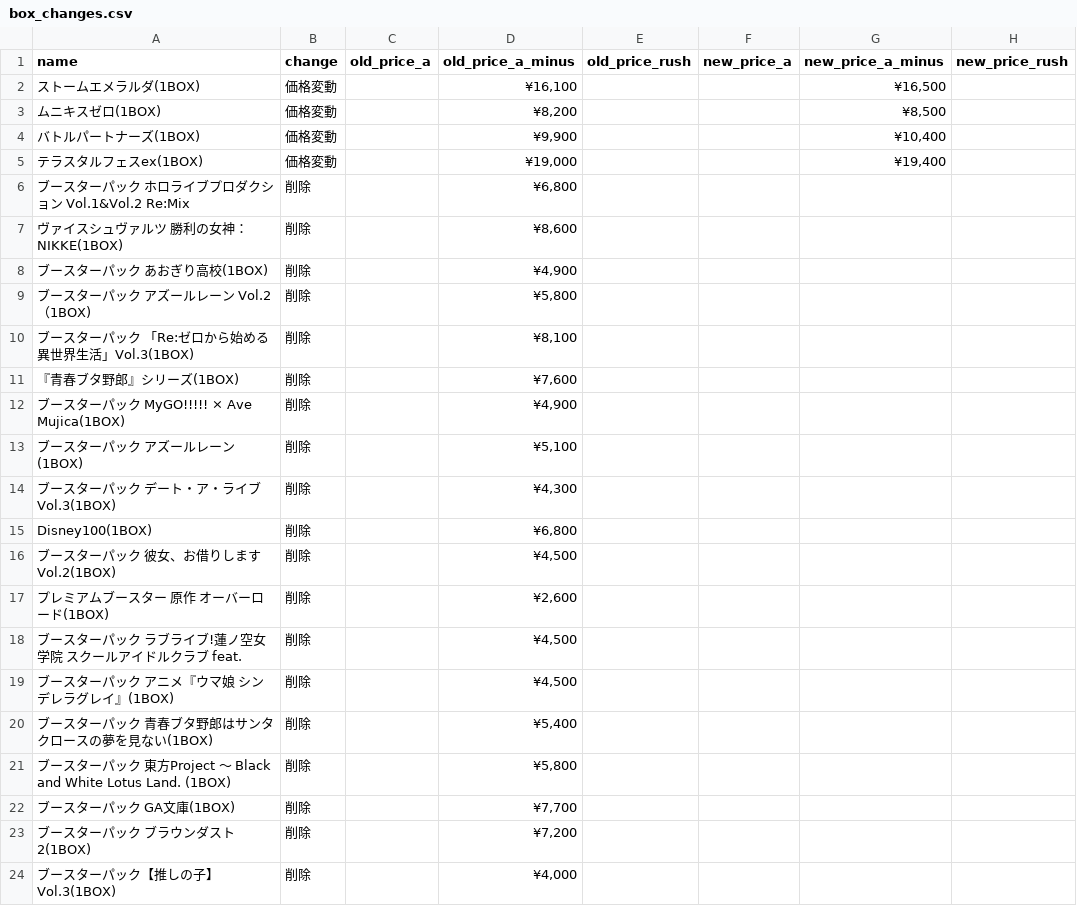
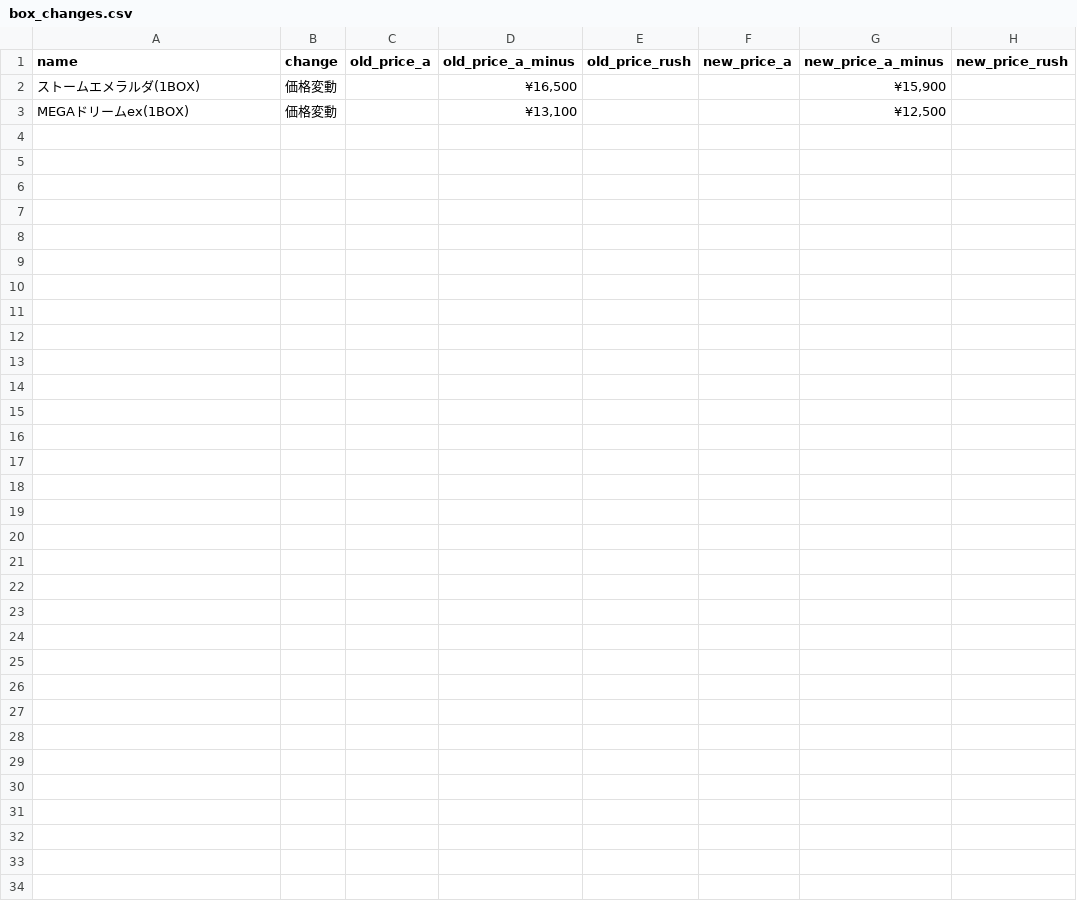
Before and after one commit to hegelgelda/tk-auto-program, a CSV file: data/box_changes.csv, drawn as a sheet.

```diff
--- a/data/box_changes.csv
+++ b/data/box_changes.csv
@@ -1,24 +1,3 @@
 name,change,old_price_a,old_price_a_minus,old_price_rush,new_price_a,new_price_a_minus,new_price_rush
-ストームエメラルダ(1BOX),価格変動,,"¥16,100",,,"¥16,500",
-ムニキスゼロ(1BOX),価格変動,,"¥8,200",,,"¥8,500",
-バトルパートナーズ(1BOX),価格変動,,"¥9,900",,,"¥10,400",
-テラスタルフェスex(1BOX),価格変動,,"¥19,000",,,"¥19,400",
-ブースターパック ホロライブプロダクション Vol.1&Vol.2 Re:Mix,削除,,"¥6,800",,,,
-ヴァイスシュヴァルツ 勝利の女神：NIKKE(1BOX),削除,,"¥8,600",,,,
-ブースターパック あおぎり高校(1BOX),削除,,"¥4,900",,,,
-ブースターパック アズールレーン Vol.2（1BOX),削除,,"¥5,800",,,,
-ブースターパック 「Re:ゼロから始める異世界生活」Vol.3(1BOX),削除,,"¥8,100",,,,
-『青春ブタ野郎』シリーズ(1BOX),削除,,"¥7,600",,,,
-ブースターパック MyGO!!!!! × Ave Mujica(1BOX),削除,,"¥4,900",,,,
-ブースターパック アズールレーン(1BOX),削除,,"¥5,100",,,,
-ブースターパック デート・ア・ライブ Vol.3(1BOX),削除,,"¥4,300",,,,
-Disney100(1BOX),削除,,"¥6,800",,,,
-ブースターパック 彼女、お借りします Vol.2(1BOX),削除,,"¥4,500",,,,
-プレミアムブースター 原作 オーバーロード(1BOX),削除,,"¥2,600",,,,
-ブースターパック ラブライブ!蓮ノ空女学院 スクールアイドルクラブ feat.,削除,,"¥4,500",,,,
-ブースターパック アニメ『ウマ娘 シンデレラグレイ』(1BOX),削除,,"¥4,500",,,,
-ブースターパック 青春ブタ野郎はサンタクロースの夢を見ない(1BOX),削除,,"¥5,400",,,,
-ブースターパック 東方Project ～ Black and White Lotus Land. (1BOX),削除,,"¥5,800",,,,
-ブースターパック GA文庫(1BOX),削除,,"¥7,700",,,,
-ブースターパック ブラウンダスト2(1BOX),削除,,"¥7,200",,,,
-ブースターパック【推しの子】Vol.3(1BOX),削除,,"¥4,000",,,,
+ストームエメラルダ(1BOX),価格変動,,"¥16,500",,,"¥15,900",
+MEGAドリームex(1BOX),価格変動,,"¥13,100",,,"¥12,500",
```
Also changed, not shown: data/box.csv, 2 other files.
